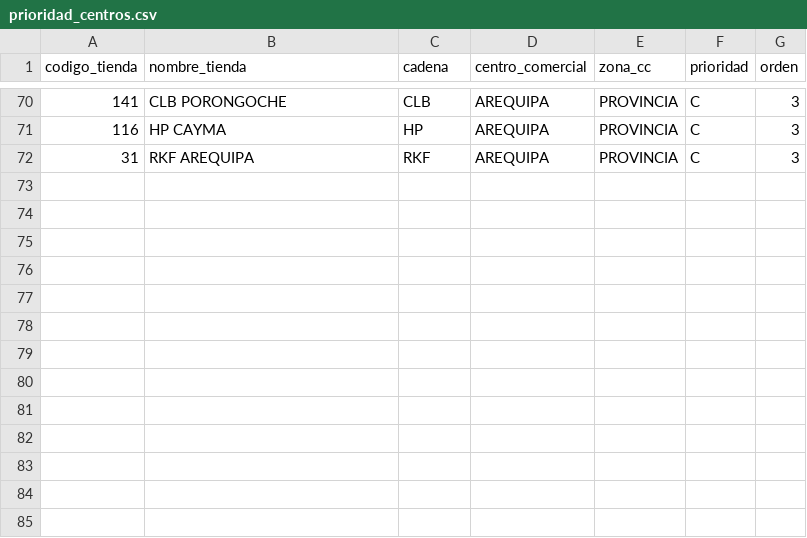
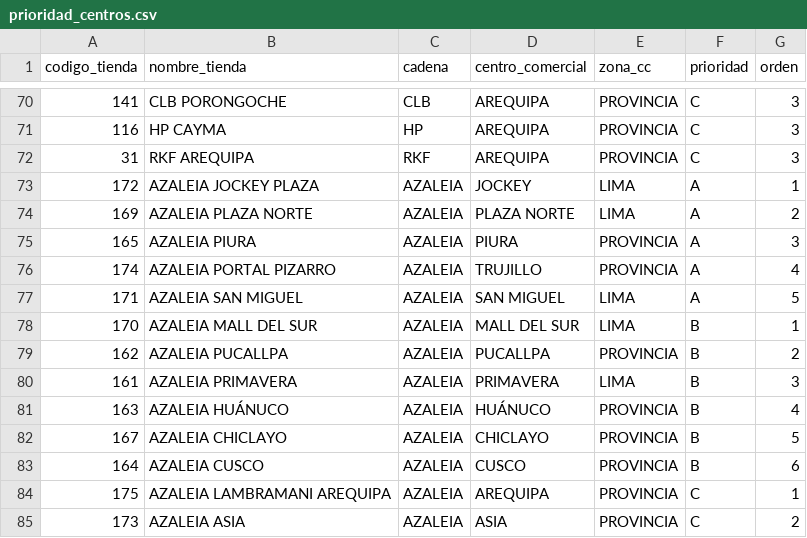
Before and after one commit to HugoCamara7/ForusIQ, a CSV file: src/forusight/config/prioridad_centros.csv, drawn as a sheet; only a part is shown, gaps mark what is left out; the diff names each change by its address in the sheet, - before the commit and + after, or states it on an @@ line.

```diff
--- a/src/forusight/config/prioridad_centros.csv
+++ b/src/forusight/config/prioridad_centros.csv
+row 73: 172 | AZALEIA JOCKEY PLAZA | AZALEIA | JOCKEY | LIMA | A | 1
+row 74: 169 | AZALEIA PLAZA NORTE | AZALEIA | PLAZA NORTE | LIMA | A | 2
+row 75: 165 | AZALEIA PIURA | AZALEIA | PIURA | PROVINCIA | A | 3
+row 76: 174 | AZALEIA PORTAL PIZARRO | AZALEIA | TRUJILLO | PROVINCIA | A | 4
+row 77: 171 | AZALEIA SAN MIGUEL | AZALEIA | SAN MIGUEL | LIMA | A | 5
+row 78: 170 | AZALEIA MALL DEL SUR | AZALEIA | MALL DEL SUR | LIMA | B | 1
+row 79: 162 | AZALEIA PUCALLPA | AZALEIA | PUCALLPA | PROVINCIA | B | 2
+row 80: 161 | AZALEIA PRIMAVERA | AZALEIA | PRIMAVERA | LIMA | B | 3
+row 81: 163 | AZALEIA HUÁNUCO | AZALEIA | HUÁNUCO | PROVINCIA | B | 4
+row 82: 167 | AZALEIA CHICLAYO | AZALEIA | CHICLAYO | PROVINCIA | B | 5
+row 83: 164 | AZALEIA CUSCO | AZALEIA | CUSCO | PROVINCIA | B | 6
+row 84: 175 | AZALEIA LAMBRAMANI AREQUIPA | AZALEIA | AREQUIPA | PROVINCIA | C | 1
+row 85: 173 | AZALEIA ASIA | AZALEIA | ASIA | PROVINCIA | C | 2
```
Also changed, not shown: src/forusight/config/tiendas_forus.csv, 10 other files.
